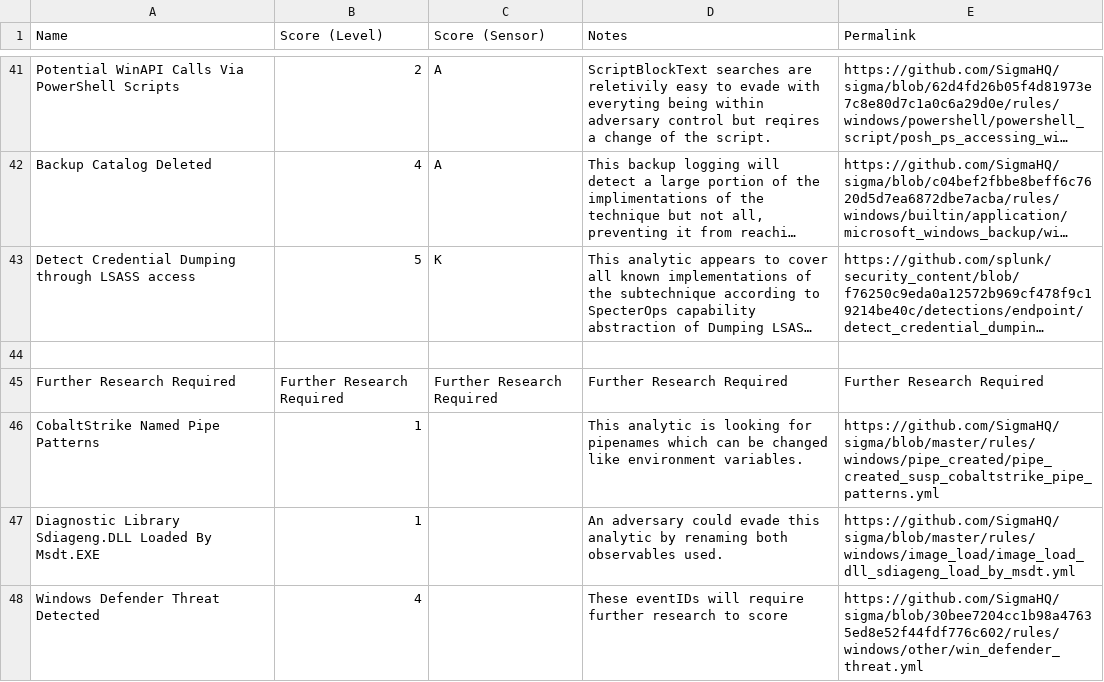
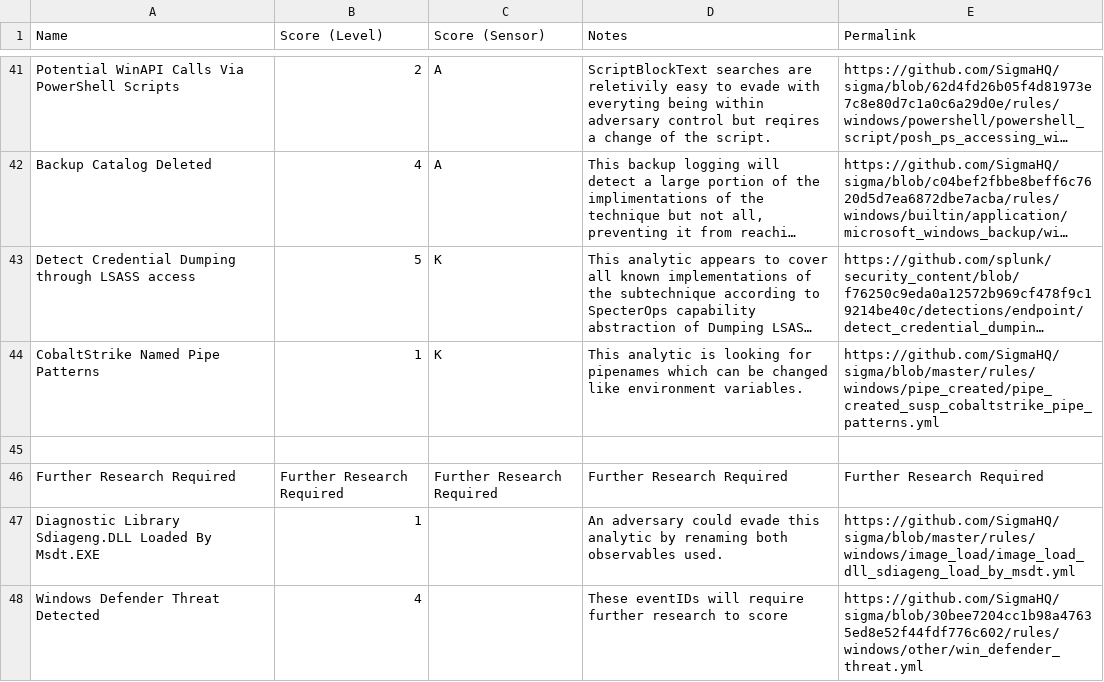
Before and after one commit to center-for-threat-informed-defense/summiting-the-pyramid, a CSV file: docs/analytics/Scored_Analytics_20230802.csv (was docs/analytics/Scored_Analytics_20230731.csv), drawn as a sheet; only a part is shown, gaps mark what is left out; long unchanged cells end in …; removed rows and columns are numbered as before the commit, all else as after; the diff names each change by its address in the sheet, - before the commit and + after, or states it on an @@ line.

Commit message:
updated scored analytics spreadsheet

```diff
--- a/docs/analytics/Scored_Analytics_20230731.csv
+++ b/docs/analytics/Scored_Analytics_20230802.csv
+row 44: CobaltStrike Named Pipe Patterns | 1 | K | This analytic is looking for pipenames which can be changed like environment variables. | https://github.com/SigmaHQ/sigma/blob/master/rules/windows/pipe_created/pipe_created_susp_cobaltstrike_pipe_patterns.yml
-row 46: CobaltStrike Named Pipe Patterns | 1 |  | This analytic is looking for pipenames which can be changed like environment variables. | https://github.com/SigmaHQ/sigma/blob/master/rules/windows/pipe_created/pipe_created_susp_cobaltstrike_pipe_patterns.yml
```
Also changed, not shown: 1 other file.
